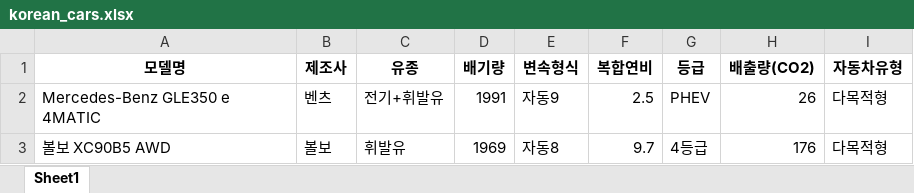
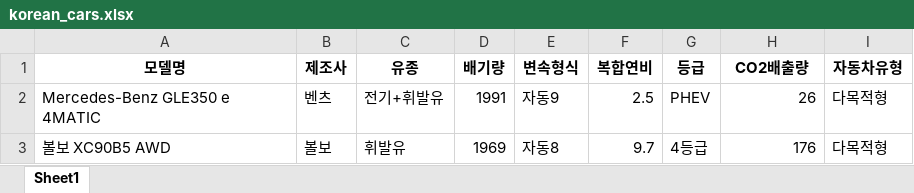
Before and after one commit to harryyang1982/RforSocialScience, an Excel workbook: datasets/korean_cars.xlsx, sheet Sheet1, drawn as a sheet; only a part is shown; values as stored, in another font and other column widths than the file's, no borders; the diff names each change by its address in the sheet, - before the commit and + after, or states it on an @@ line.

```diff
--- a/datasets/korean_cars.xlsx (sheet Sheet1)
+++ b/datasets/korean_cars.xlsx (sheet Sheet1)
-H1: 배출량(CO2)
+H1: CO2배출량
```
Also changed, not shown: 1 other file.
